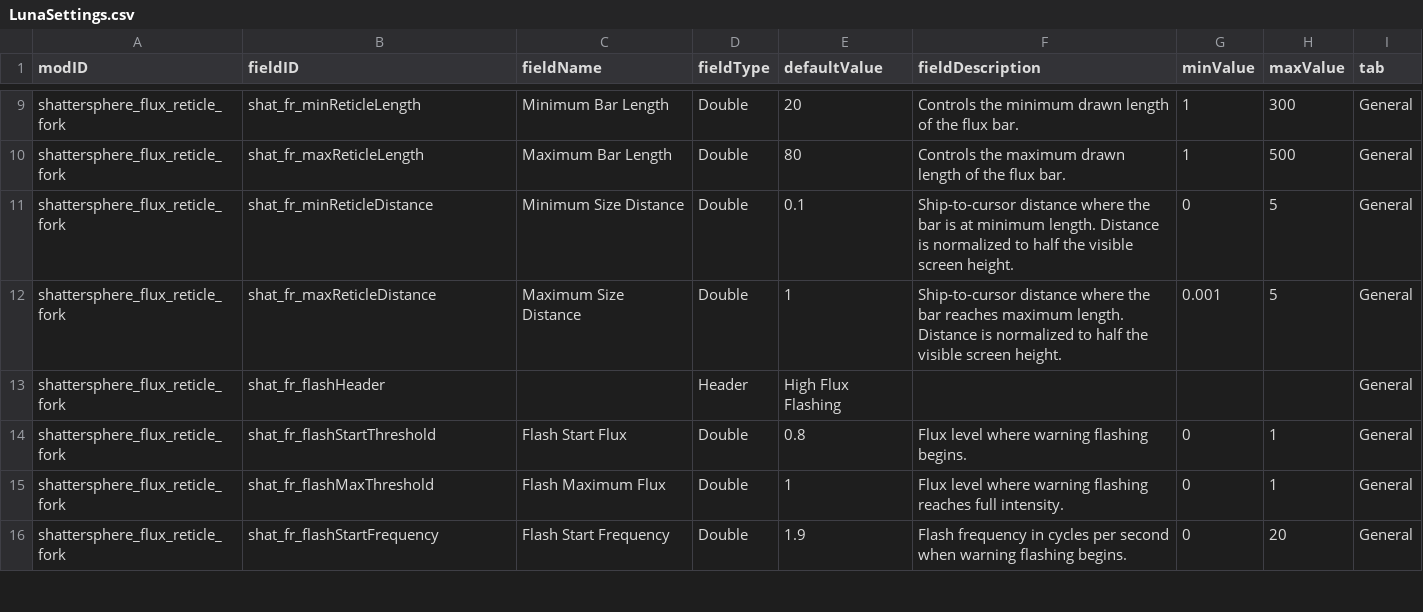
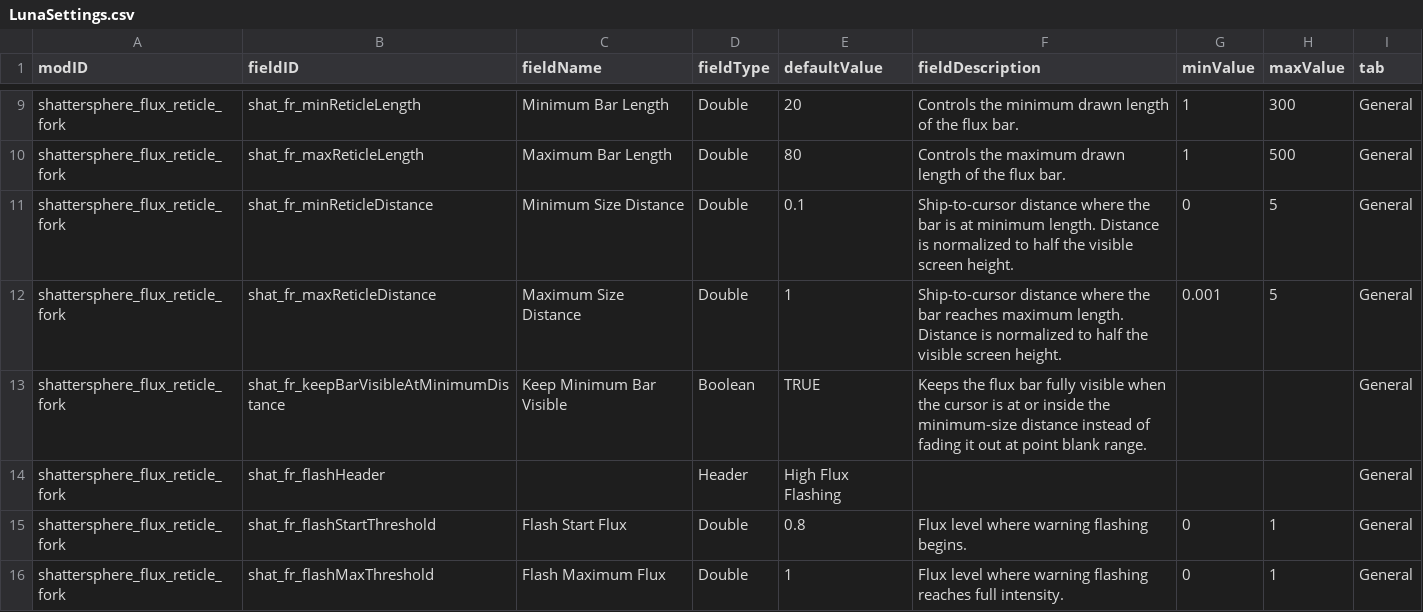
Before and after one commit to Shattersphere/FluxReticle, a CSV file: data/config/LunaSettings.csv, drawn as a sheet; only a part is shown, gaps mark what is left out; the shorter side is filled out with more unchanged rows; the diff names each change by its address in the sheet, - before the commit and + after, or states it on an @@ line.

Commit message:
Add minimum-distance flux bar visibility option

```diff
--- a/data/config/LunaSettings.csv
+++ b/data/config/LunaSettings.csv
+row 13: shattersphere_flux_reticle_fork | shat_fr_keepBarVisibleAtMinimumDistance | Keep Minimum Bar Visible | Boolean | TRUE | Keeps the flux bar fully visible when the cursor is at or inside the minimum-size distance instead of fading it out at point blank range. |  |  | General
```
Also changed, not shown: 5 other files.
